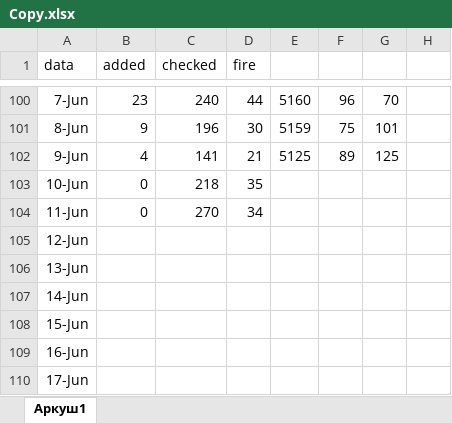
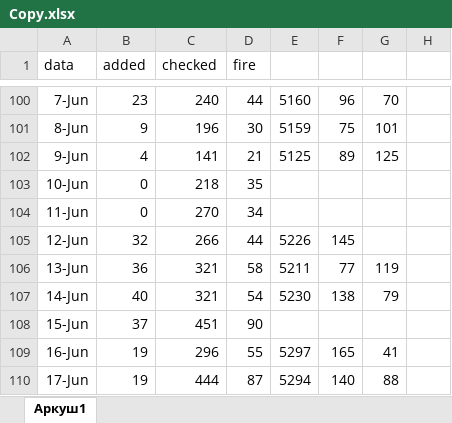
Before and after one commit to Roma4466/DuoCards, an Excel workbook: Copy.xlsx, sheet Аркуш1, drawn as a sheet; only a part is shown, gaps mark what is left out; values as stored, in another font and other column widths than the file's, no borders; the diff covers the shown part only; the diff names each change by its address in the sheet, - before the commit and + after, or states it on an @@ line.

```diff
--- a/Copy.xlsx (sheet Аркуш1)
+++ b/Copy.xlsx (sheet Аркуш1)
-B105 (added): (empty)
+B105 (added): 32
-C105 (checked): (empty)
+C105 (checked): 266
-D105 (fire): (empty)
+D105 (fire): 44
-E105: (empty)
+E105: 5226
-F105: (empty)
+F105: 145
-B106 (added): (empty)
+B106 (added): 36
-C106:C107 (checked): (empty)
+C106:C107 (checked): 321
-D106 (fire): (empty)
+D106 (fire): 58
-E106: (empty)
+E106: 5211
-F106: (empty)
+F106: 77
-G106: (empty)
+G106: 119
-B107 (added): (empty)
+B107 (added): 40
-D107 (fire): (empty)
+D107 (fire): 54
-E107: (empty)
+E107: 5230
-F107: (empty)
+F107: 138
-G107: (empty)
+G107: 79
-B108 (added): (empty)
+B108 (added): 37
-C108 (checked): (empty)
+C108 (checked): 451
-D108 (fire): (empty)
+D108 (fire): 90
-B109:B110 (added): (empty)
+B109:B110 (added): 19
-C109 (checked): (empty)
+C109 (checked): 296
-D109 (fire): (empty)
+D109 (fire): 55
-E109: (empty)
+E109: 5297
-F109: (empty)
+F109: 165
-G109: (empty)
+G109: 41
-C110 (checked): (empty)
+C110 (checked): 444
-D110 (fire): (empty)
+D110 (fire): 87
-E110: (empty)
+E110: 5294
-F110: (empty)
+F110: 140
-G110: (empty)
+G110: 88
```
Also changed, not shown: 80 edited cells elsewhere in this sheet, data.xlsx, 11 other files.
